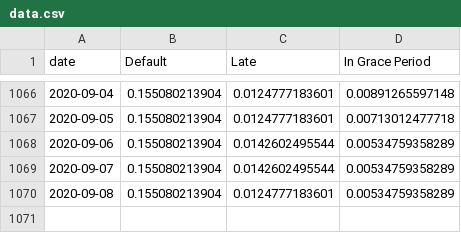
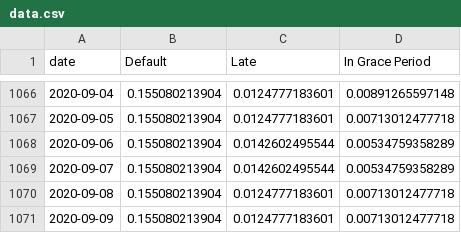
Before and after one commit to mshadish/lendingclub, a CSV file: data.csv, drawn as a sheet; only a part is shown, gaps mark what is left out.

Commit message:
Data update Wed Sep  9 19:10:26 PDT 2020

```diff
--- a/data.csv
+++ b/data.csv
@@ -1069,2 +1069,3 @@ date,Default,Late,In Grace Period
 2020-09-07,0.155080213904,0.0142602495544,0.00534759358289
-2020-09-08,0.155080213904,0.0124777183601,0.00534759358289
+2020-09-08,0.155080213904,0.0124777183601,0.00713012477718
+2020-09-09,0.155080213904,0.0124777183601,0.00713012477718
```
